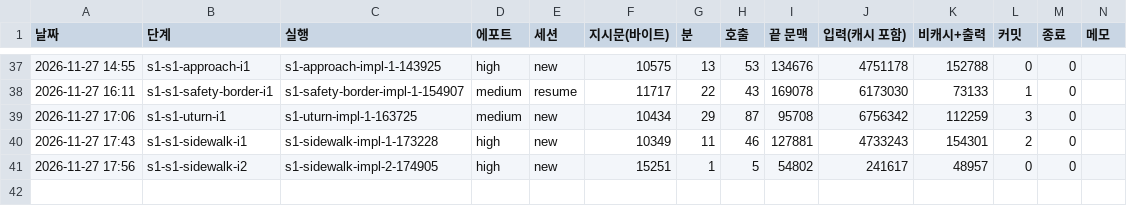
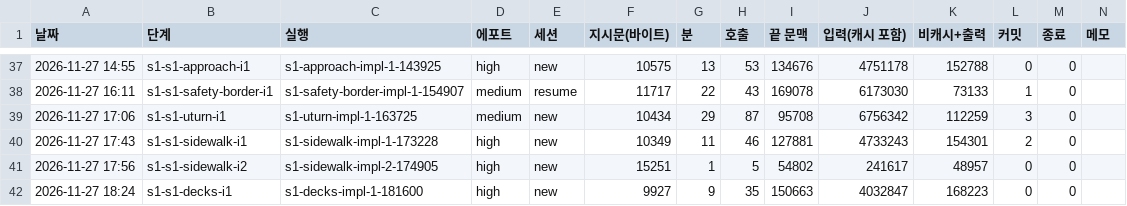
Before and after one commit to leftjap/apps, a TSV file: mapo/docs/redraw-orders/sol-ledger.tsv, drawn as a sheet; only a part is shown, gaps mark what is left out.

```diff
--- a/mapo/docs/redraw-orders/sol-ledger.tsv
+++ b/mapo/docs/redraw-orders/sol-ledger.tsv
@@ -41 +41,2 @@
 2026-11-27 17:56	s1-s1-sidewalk-i2	s1-sidewalk-impl-2-174905	high	new	15251	1	5	54802	241617	48957	0	0	
+2026-11-27 18:24	s1-s1-decks-i1	s1-decks-impl-1-181600	high	new	9927	9	35	150663	4032847	168223	0	0	
```
Also changed, not shown: mapo/docs/redraw-orders/loop-ledger.tsv, 1 other file.
